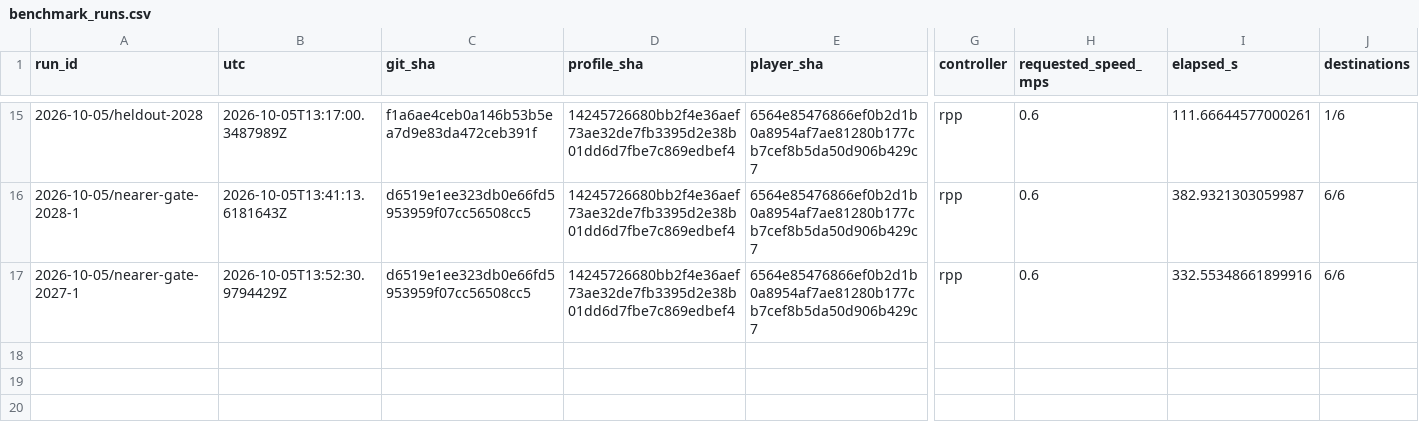
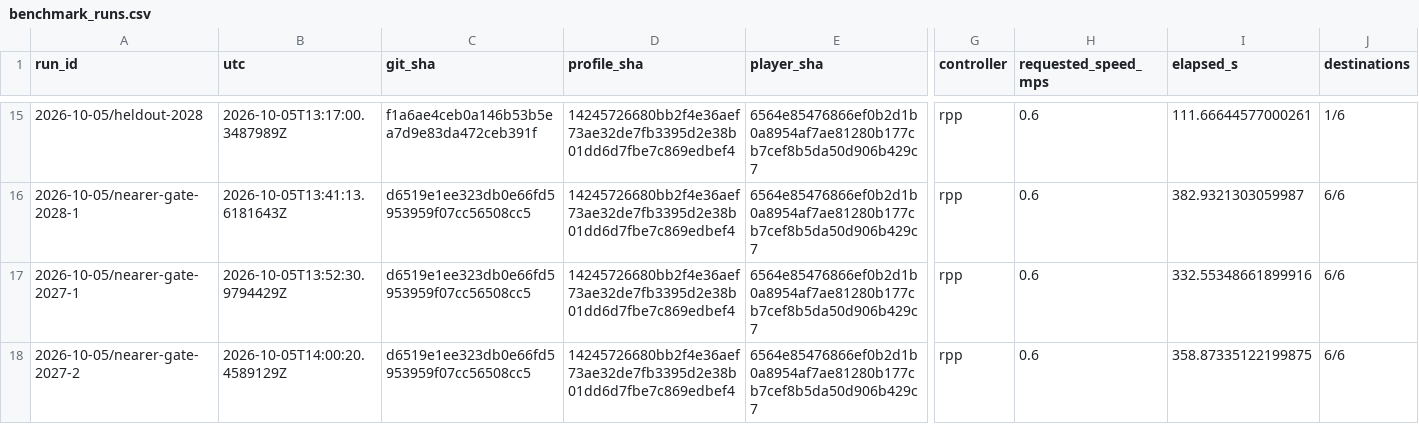
Before and after one commit to PixelPepper/igvc-unity-sim, a CSV file: docs/evidence/benchmark_runs.csv, drawn as a sheet; only a part is shown, gaps mark what is left out; rows hold the shown columns only; the diff names each change by its address in the sheet, - before the commit and + after, or states it on an @@ line.

Commit message:
docs(evidence): append second new-version qualification result

```diff
--- a/docs/evidence/benchmark_runs.csv
+++ b/docs/evidence/benchmark_runs.csv
+row 18: 2026-10-05/nearer-gate-2027-2 | 2026-10-05T14:00:20.4589129Z | d6519e1ee323db0e66fd5953959f07cc56508cc5 | 14245726680bb2f4e36aef73ae32de7fb3395d2e38b01dd6d7fbe7c869edbef4 | 6564e85476866ef0b2d1b0a8954af7ae81280b177cb7cef8b5da50d906b429c7 | rpp | 0.6 | 358.87335122199875 | 6/6
```
